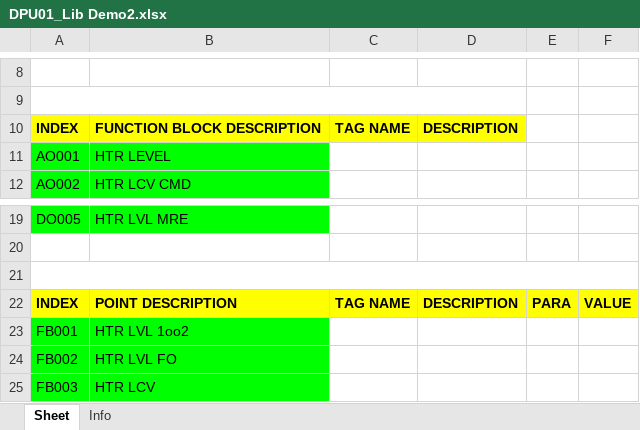
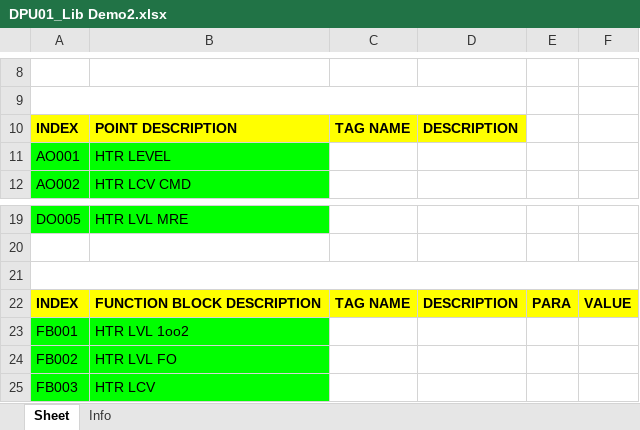
Before and after one commit to jiyao94/LibMaster, an Excel workbook: Library/DPU01_Lib Demo2.xlsx, sheet Sheet, drawn as a sheet; only a part is shown, gaps mark what is left out; values as stored, in another font and other column widths than the file's, no borders; the diff names each change by its address in the sheet, - before the commit and + after, or states it on an @@ line.

```diff
--- a/Library/DPU01_Lib Demo2.xlsx (sheet Sheet)
+++ b/Library/DPU01_Lib Demo2.xlsx (sheet Sheet)
-B10: FUNCTION BLOCK DESCRIPTION
+B10: POINT DESCRIPTION
-B22: POINT DESCRIPTION
+B22: FUNCTION BLOCK DESCRIPTION
```
Also changed, not shown: Arguments.xlsx, Library/DPU01_Lib Demo3.xlsx, 4 other files.
